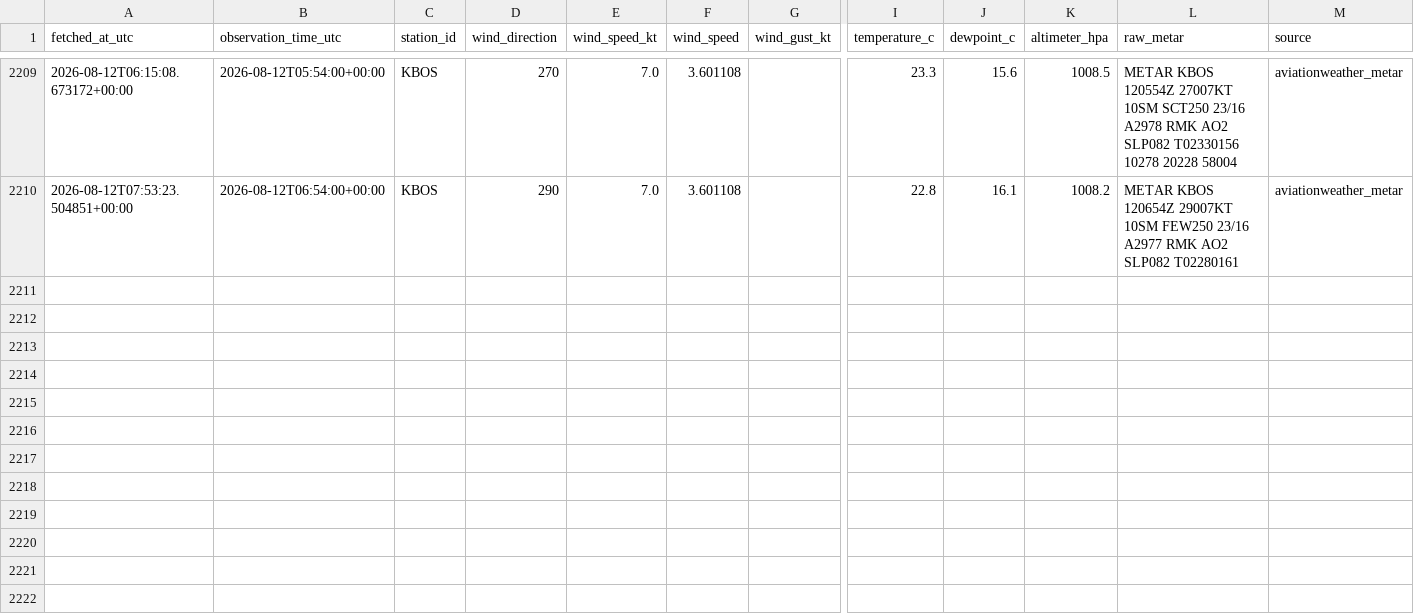
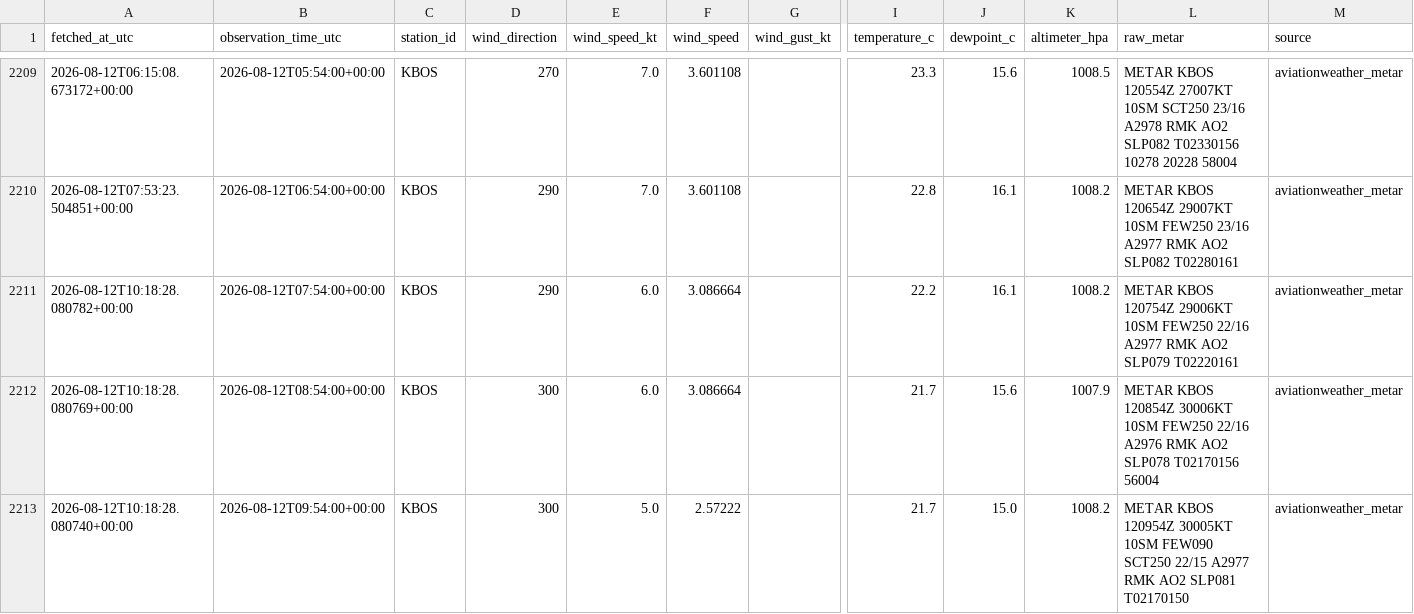
Before and after one commit to nayanananto/wind_live_hitl, a CSV file: data/live/aviationweather_metar/KBOS/metar_live.csv, drawn as a sheet; only a part is shown, gaps mark what is left out; rows hold the shown columns only; the diff names each change by its address in the sheet, - before the commit and + after, or states it on an @@ line.

```diff
--- a/data/live/aviationweather_metar/KBOS/metar_live.csv
+++ b/data/live/aviationweather_metar/KBOS/metar_live.csv
+row 2211: 2026-08-12T10:18:28.080782+00:00 | 2026-08-12T07:54:00+00:00 | KBOS | 290 | 6.0 | 3.086664 |  | 22.2 | 16.1 | 1008.2 | METAR KBOS 120754Z 29006KT 10SM FEW250 22/16 A2977 RMK AO2 SLP079 T02220161 | aviationweather_metar
+row 2212: 2026-08-12T10:18:28.080769+00:00 | 2026-08-12T08:54:00+00:00 | KBOS | 300 | 6.0 | 3.086664 |  | 21.7 | 15.6 | 1007.9 | METAR KBOS 120854Z 30006KT 10SM FEW250 22/16 A2976 RMK AO2 SLP078 T02170156 56004 | aviationweather_metar
+row 2213: 2026-08-12T10:18:28.080740+00:00 | 2026-08-12T09:54:00+00:00 | KBOS | 300 | 5.0 | 2.57222 |  | 21.7 | 15.0 | 1008.2 | METAR KBOS 120954Z 30005KT 10SM FEW090 SCT250 22/15 A2977 RMK AO2 SLP081 T02170150 | aviationweather_metar
```
Also changed, not shown: data/live/semantic_states/KBOS_live_semantic_state.csv, 3 other files.
